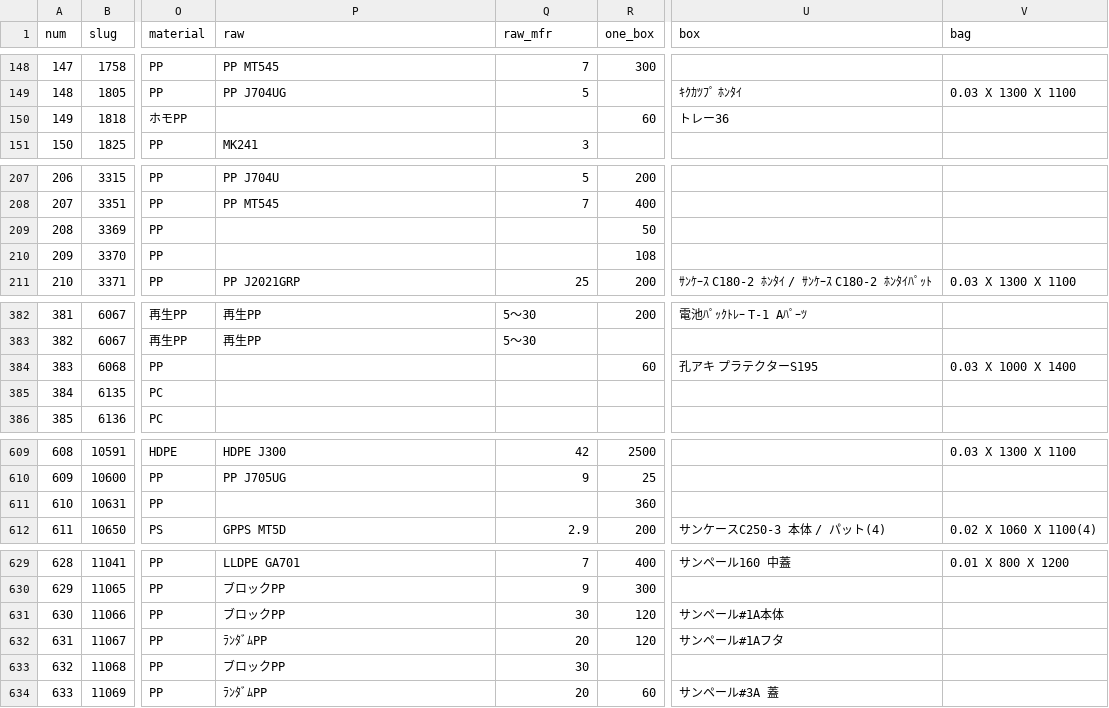
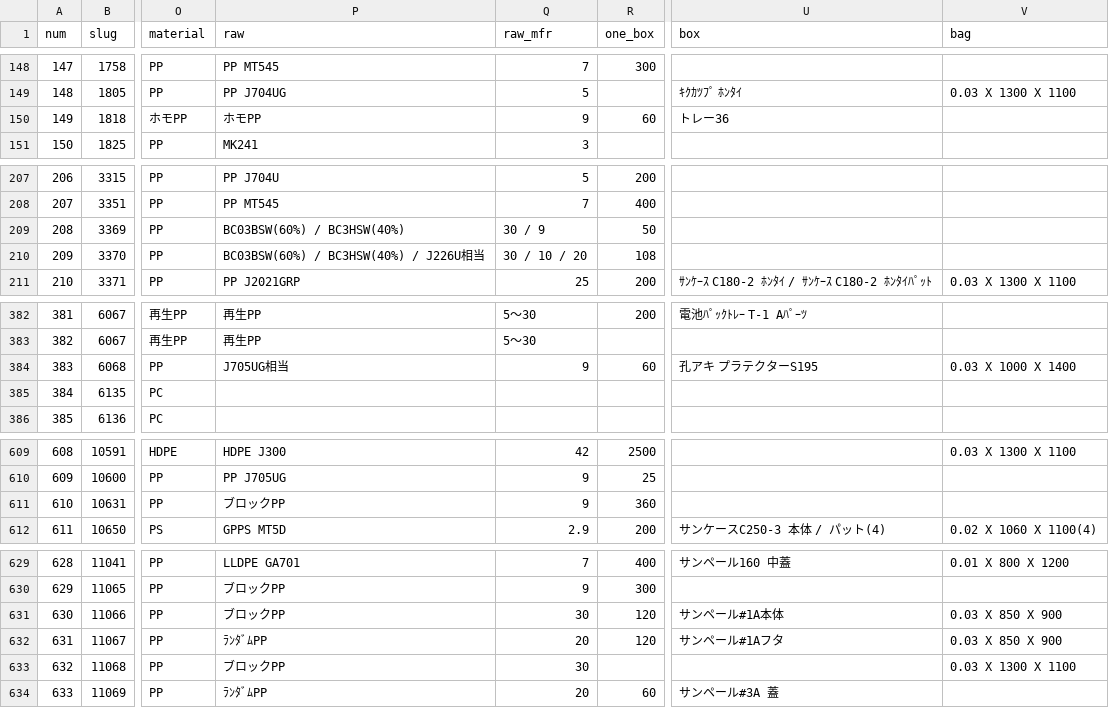
Before and after one commit to enchantnora/api, a CSV file: csv/data.csv, drawn as a sheet; only a part is shown, gaps mark what is left out; the diff names each change by its address in the sheet, - before the commit and + after, or states it on an @@ line.

```diff
--- a/csv/data.csv
+++ b/csv/data.csv
-P150 (raw): (empty)
+P150 (raw): ホモPP
-Q150 (raw_mfr): (empty)
+Q150 (raw_mfr): 9
-P209 (raw): (empty)
+P209 (raw): BC03BSW(60%) / BC3HSW(40%)
-Q209 (raw_mfr): (empty)
+Q209 (raw_mfr): 30 / 9
-P210 (raw): (empty)
+P210 (raw): BC03BSW(60%) / BC3HSW(40%) / J226U相当
-Q210 (raw_mfr): (empty)
+Q210 (raw_mfr): 30 / 10 / 20
-P384 (raw): (empty)
+P384 (raw): J705UG相当
-Q384 (raw_mfr): (empty)
+Q384 (raw_mfr): 9
-P611 (raw): (empty)
+P611 (raw): ブロックPP
-Q611 (raw_mfr): (empty)
+Q611 (raw_mfr): 9
-V631:V632 (bag): (empty)
+V631:V632 (bag): 0.03 X 850 X 900
-V633 (bag): (empty)
+V633 (bag): 0.03 X 1300 X 1100
```
Also changed, not shown: csv/memo.csv, csv/user_uuid.csv, 9 other files.
